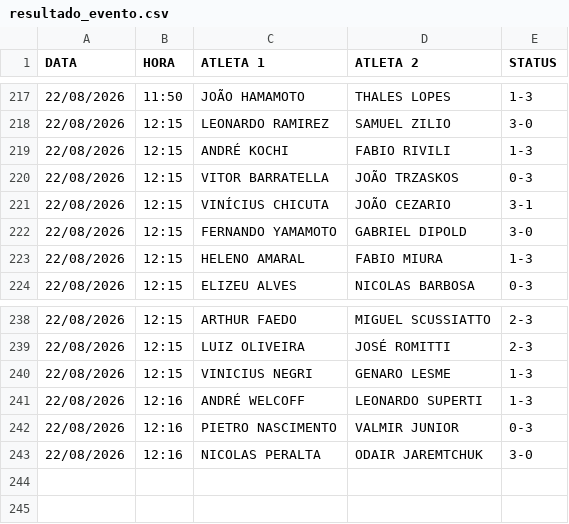
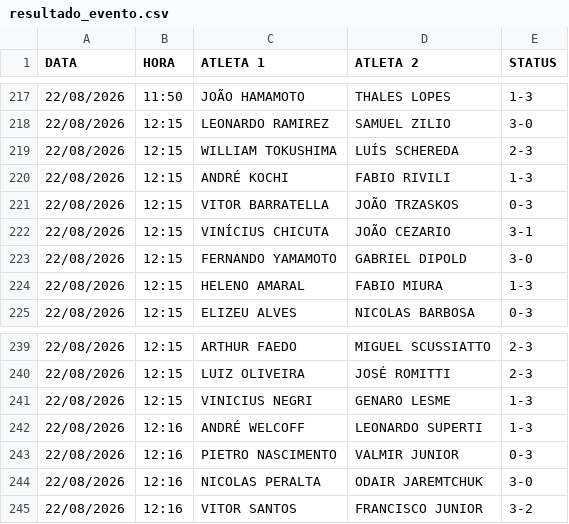
Before and after one commit to barratella/cbtmexport, a CSV file: resultado_evento.csv, drawn as a sheet; only a part is shown, gaps mark what is left out.

```diff
--- a/resultado_evento.csv
+++ b/resultado_evento.csv
@@ -218,2 +218,3 @@
 22/08/2026;12:15;LEONARDO RAMIREZ;SAMUEL ZILIO;3-0
+22/08/2026;12:15;WILLIAM TOKUSHIMA;LUÍS SCHEREDA;2-3
 22/08/2026;12:15;ANDRÉ KOCHI;FABIO RIVILI;1-3
@@ -243 +244,2 @@
 22/08/2026;12:16;NICOLAS PERALTA;ODAIR JAREMTCHUK;3-0
+22/08/2026;12:16;VITOR SANTOS;FRANCISCO JUNIOR;3-2
```
Also changed, not shown: categorias.csv, mesas.csv, 4 other files.
